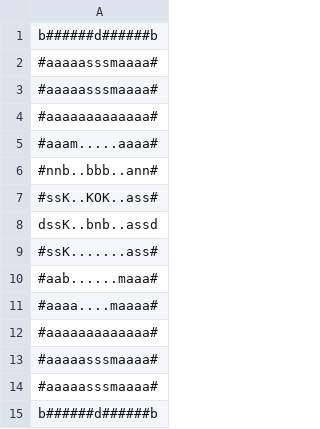
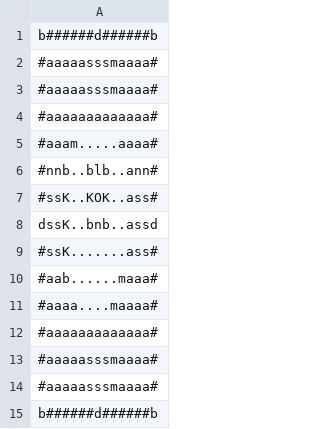
Before and after one commit to LucasNP/MC322-Grupo, a CSV file: lab07/Dungeons&Wumpus/_data/layouts/7.csv, drawn as a sheet.

```diff
--- a/lab07/Dungeons&Wumpus/_data/layouts/7.csv
+++ b/lab07/Dungeons&Wumpus/_data/layouts/7.csv
@@ -5,3 +5,3 @@ b######d######b
 #aaam.....aaaa#
-#nnb..bbb..ann#
+#nnb..blb..ann#
 #ssK..KOK..ass#
```
Also changed, not shown: 7 other files.
